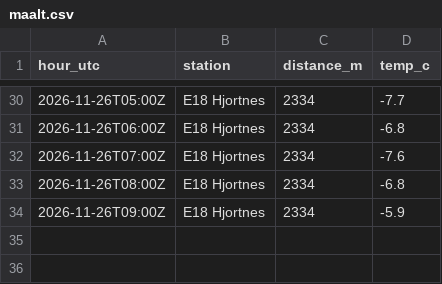
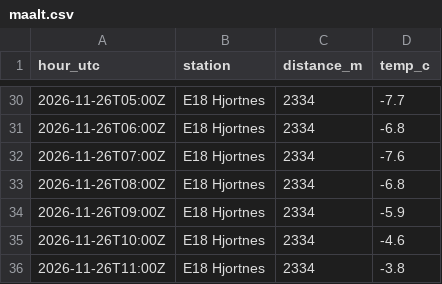
Before and after one commit to Laboratoriet/animatus, a CSV file: melvin/verksted/rommet/maalt.csv, drawn as a sheet; only a part is shown, gaps mark what is left out; the diff names each change by its address in the sheet, - before the commit and + after, or states it on an @@ line.

```diff
--- a/melvin/verksted/rommet/maalt.csv
+++ b/melvin/verksted/rommet/maalt.csv
+row 35: 2026-11-26T10:00Z | E18 Hjortnes | 2334 | -4.6
+row 36: 2026-11-26T11:00Z | E18 Hjortnes | 2334 | -3.8
```
Also changed, not shown: melvin/verksted/rommet/logg.csv, melvin/verksted/rommet/trafikk-lang.csv, 3 other files.
